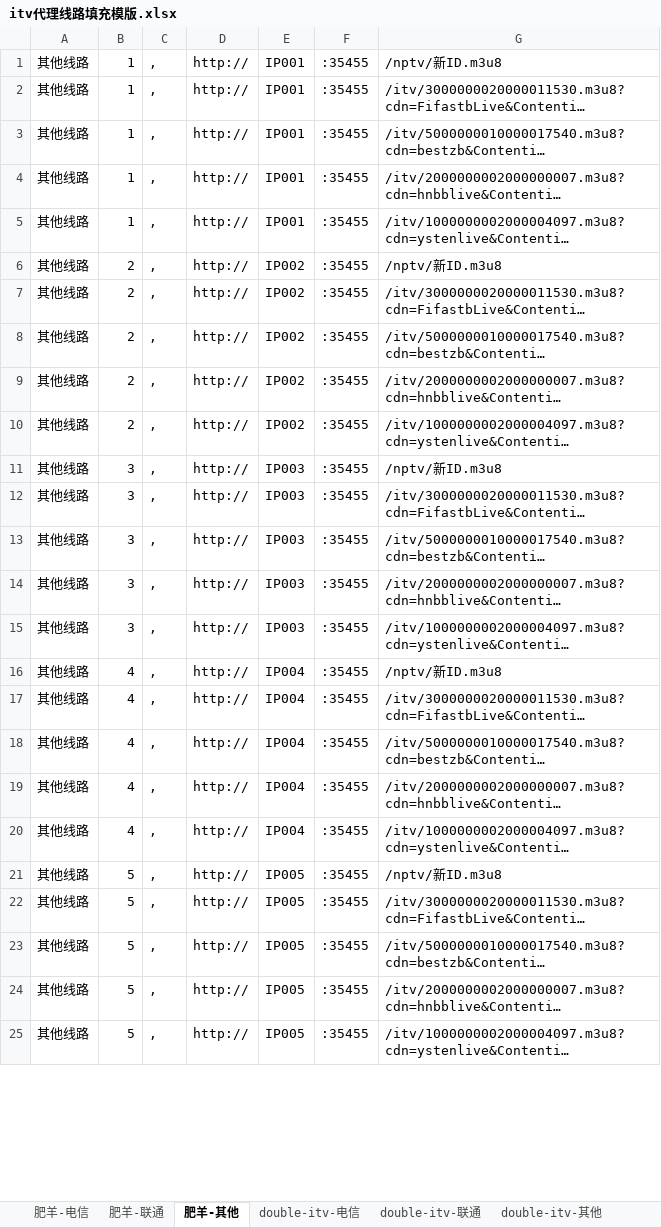
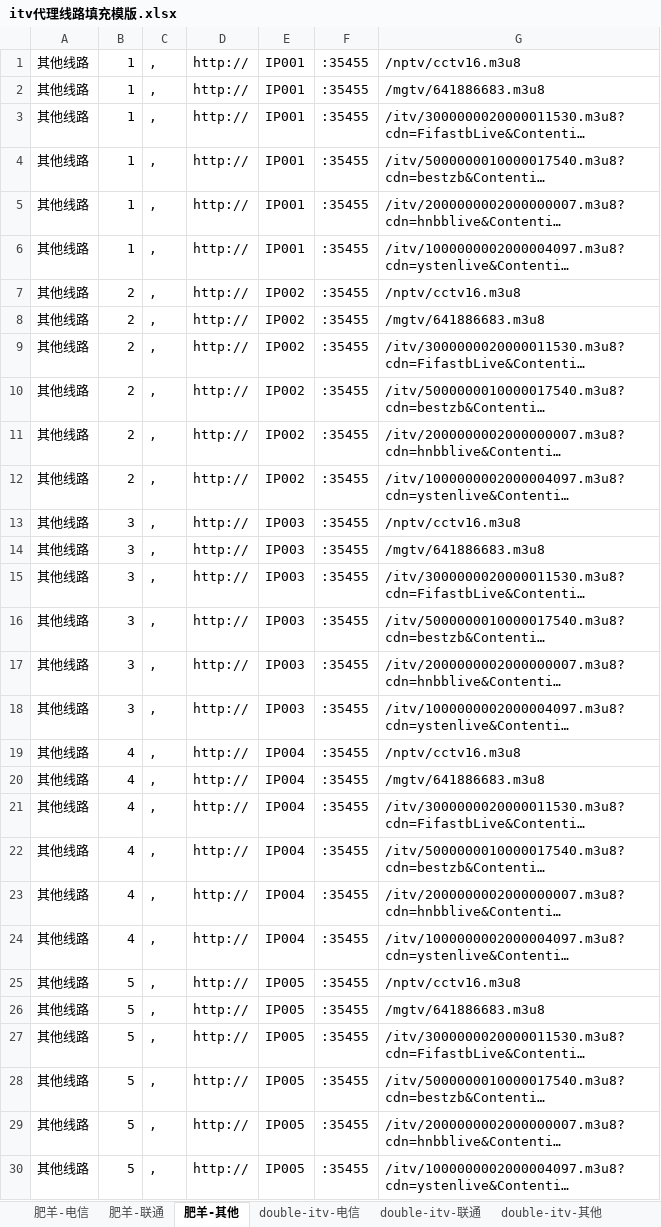
Before and after one commit to Alonso0729/Television, an Excel workbook: 直播源汇总文档/其他文档/itv代理线路填充模版.xlsx, sheet 肥羊-其他, drawn as a sheet; only a part is shown; long unchanged cells end in …; values as stored, in another font and other column widths than the file's, no borders; addresses are those after the commit; the diff covers the shown part only; the diff names each change by its address in the sheet, - before the commit and + after, or states it on an @@ line.

```diff
--- a/直播源汇总文档/其他文档/itv代理线路填充模版.xlsx (sheet 肥羊-其他)
+++ b/直播源汇总文档/其他文档/itv代理线路填充模版.xlsx (sheet 肥羊-其他)
-G1: /nptv/新ID.m3u8
+G1: /nptv/cctv16.m3u8
+row 2: 其他线路 | 1 | , | http:// | IP001 | :35455 | /mgtv/641886683.m3u8
-G7: /nptv/新ID.m3u8
+G7: /nptv/cctv16.m3u8
+row 8: 其他线路 | 2 | , | http:// | IP002 | :35455 | /mgtv/641886683.m3u8
-G13: /nptv/新ID.m3u8
+G13: /nptv/cctv16.m3u8
+row 14: 其他线路 | 3 | , | http:// | IP003 | :35455 | /mgtv/641886683.m3u8
-G19: /nptv/新ID.m3u8
+G19: /nptv/cctv16.m3u8
+row 20: 其他线路 | 4 | , | http:// | IP004 | :35455 | /mgtv/641886683.m3u8
-G25: /nptv/新ID.m3u8
+G25: /nptv/cctv16.m3u8
+row 26: 其他线路 | 5 | , | http:// | IP005 | :35455 | /mgtv/641886683.m3u8
```
Also changed, not shown: 95 added rows and 95 edited cells elsewhere in this sheet, sheet 肥羊-联通, sheet 肥羊-电信, formulas that keep their value, 直播源汇总文档/其他文档/常看频道直播源统计.xlsx, 3 other files.
